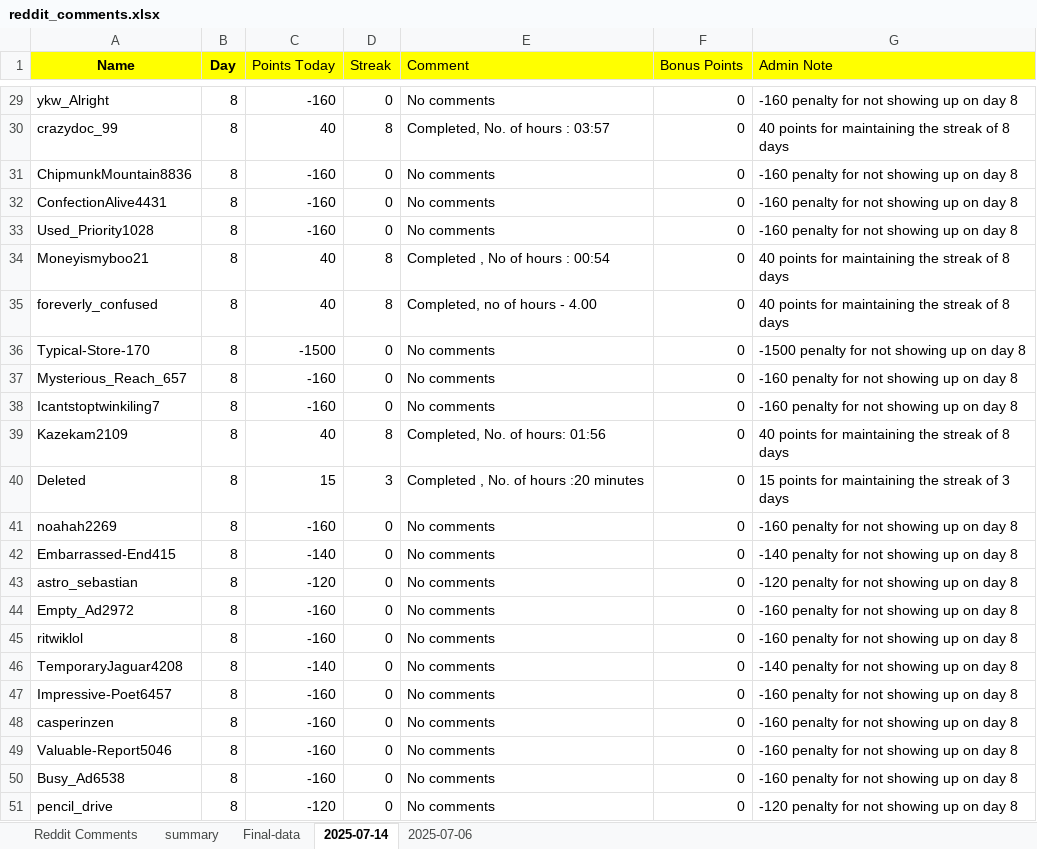
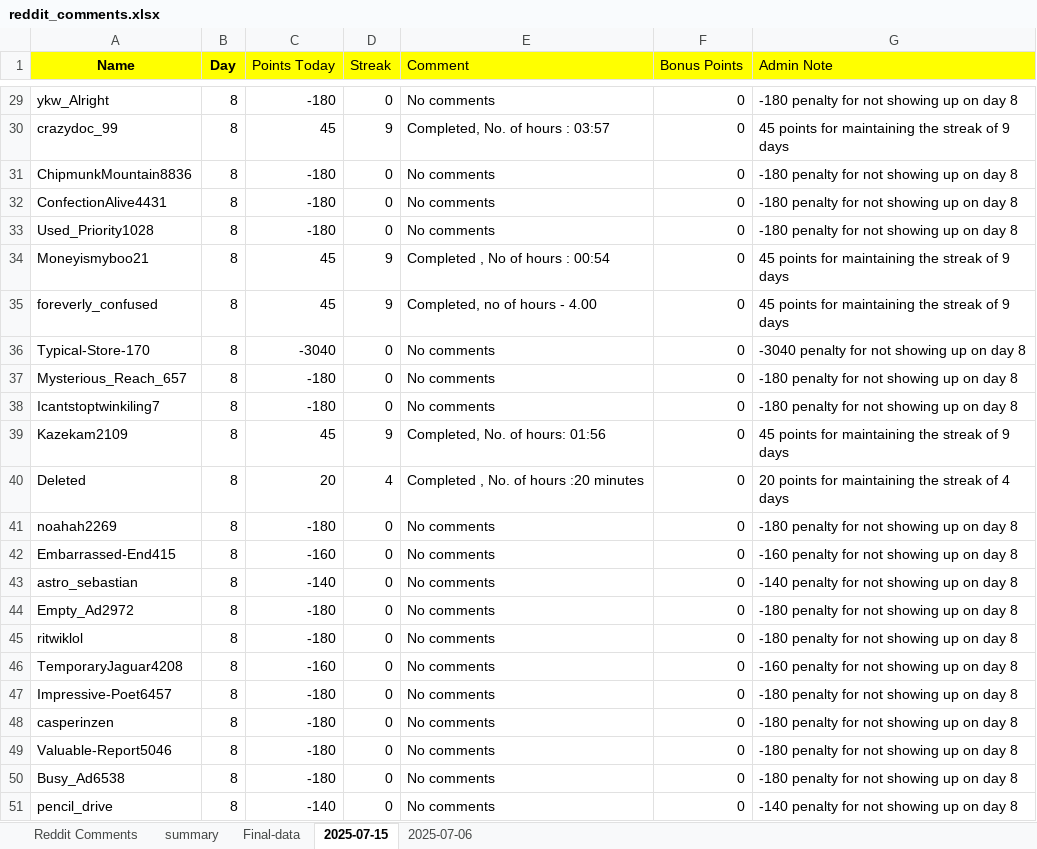
Before and after one commit to AbhigyanSharmaa/User-Leaderboard, an Excel workbook: reddit_comments.xlsx, sheet 2025-07-15, drawn as a sheet; only a part is shown, gaps mark what is left out; values as stored, in another font and other column widths than the file's, no borders; the diff covers the shown part only; the diff names each change by its address in the sheet, - before the commit and + after, or states it on an @@ line.

```diff
--- a/reddit_comments.xlsx (sheet 2025-07-15)
+++ b/reddit_comments.xlsx (sheet 2025-07-15)
-sheet tab: 2025-07-14
+sheet tab: 2025-07-15
-C29 (Points Today): -160
+C29 (Points Today): -180
-G29 (Admin Note): -160 penalty for not showing up on day 8
+G29 (Admin Note): -180 penalty for not showing up on day 8
-C30 (Points Today): 40
+C30 (Points Today): 45
-D30 (Streak): 8
+D30 (Streak): 9
-G30 (Admin Note): 40 points for maintaining the streak of 8 days
+G30 (Admin Note): 45 points for maintaining the streak of 9 days
-C31:C33 (Points Today): -160
+C31:C33 (Points Today): -180
-G31:G33 (Admin Note): -160 penalty for not showing up on day 8
+G31:G33 (Admin Note): -180 penalty for not showing up on day 8
-C34:C35 (Points Today): 40
+C34:C35 (Points Today): 45
-D34:D35 (Streak): 8
+D34:D35 (Streak): 9
-G34:G35 (Admin Note): 40 points for maintaining the streak of 8 days
+G34:G35 (Admin Note): 45 points for maintaining the streak of 9 days
-C36 (Points Today): -1500
+C36 (Points Today): -3040
-G36 (Admin Note): -1500 penalty for not showing up on day 8
+G36 (Admin Note): -3040 penalty for not showing up on day 8
-C37:C38 (Points Today): -160
+C37:C38 (Points Today): -180
-G37:G38 (Admin Note): -160 penalty for not showing up on day 8
+G37:G38 (Admin Note): -180 penalty for not showing up on day 8
-C39 (Points Today): 40
+C39 (Points Today): 45
-D39 (Streak): 8
+D39 (Streak): 9
-G39 (Admin Note): 40 points for maintaining the streak of 8 days
+G39 (Admin Note): 45 points for maintaining the streak of 9 days
-C40 (Points Today): 15
+C40 (Points Today): 20
-D40 (Streak): 3
+D40 (Streak): 4
-G40 (Admin Note): 15 points for maintaining the streak of 3 days
+G40 (Admin Note): 20 points for maintaining the streak of 4 days
-C41 (Points Today): -160
+C41 (Points Today): -180
-G41 (Admin Note): -160 penalty for not showing up on day 8
+G41 (Admin Note): -180 penalty for not showing up on day 8
-C42 (Points Today): -140
+C42 (Points Today): -160
-G42 (Admin Note): -140 penalty for not showing up on day 8
+G42 (Admin Note): -160 penalty for not showing up on day 8
-C43 (Points Today): -120
+C43 (Points Today): -140
-G43 (Admin Note): -120 penalty for not showing up on day 8
+G43 (Admin Note): -140 penalty for not showing up on day 8
-C44:C45 (Points Today): -160
+C44:C45 (Points Today): -180
-G44:G45 (Admin Note): -160 penalty for not showing up on day 8
+G44:G45 (Admin Note): -180 penalty for not showing up on day 8
-C46 (Points Today): -140
+C46 (Points Today): -160
-G46 (Admin Note): -140 penalty for not showing up on day 8
+G46 (Admin Note): -160 penalty for not showing up on day 8
-C47:C50 (Points Today): -160
+C47:C50 (Points Today): -180
-G47:G50 (Admin Note): -160 penalty for not showing up on day 8
+G47:G50 (Admin Note): -180 penalty for not showing up on day 8
-C51 (Points Today): -120
+C51 (Points Today): -140
-G51 (Admin Note): -120 penalty for not showing up on day 8
+G51 (Admin Note): -140 penalty for not showing up on day 8
```
Also changed, not shown: 1570 edited cells elsewhere in this sheet, sheet summary, sheet Final-data, 3 other files.
